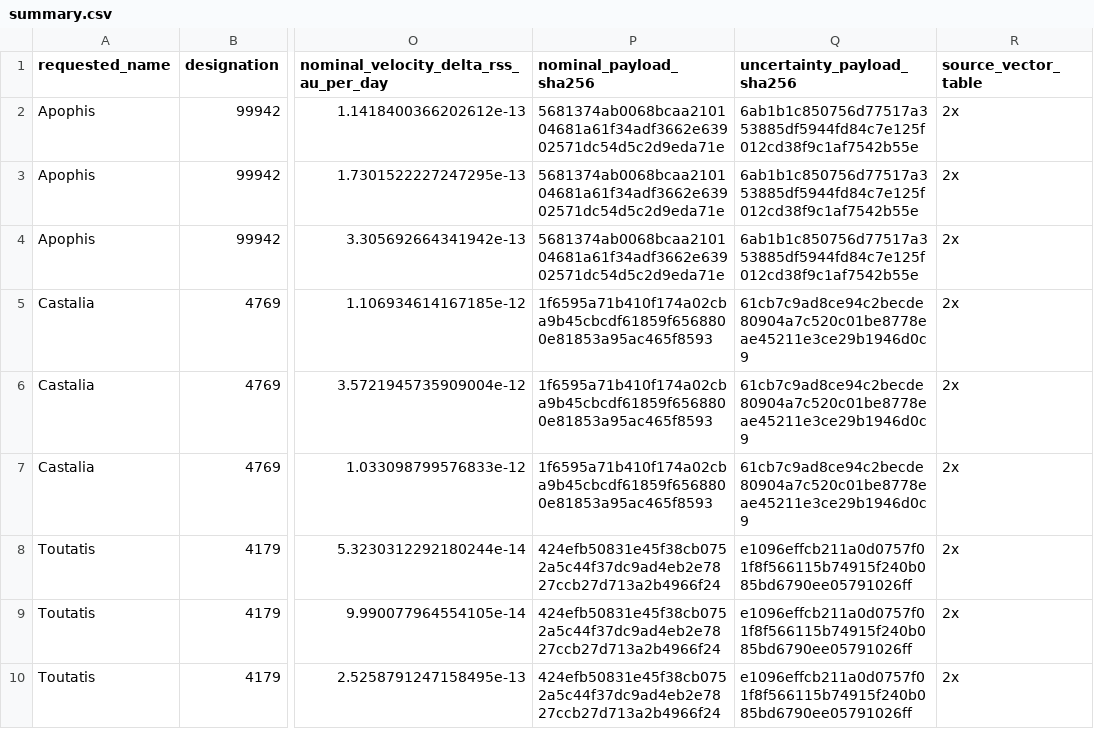
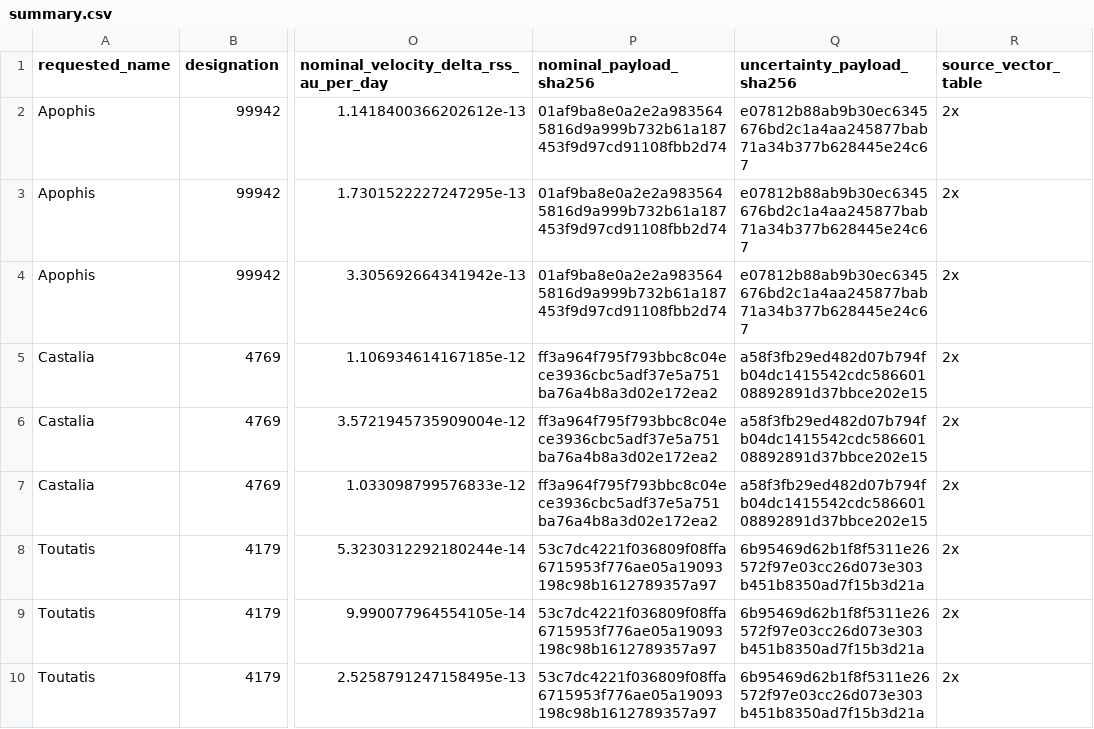
Before and after one commit to achillesromer-coder/Data, a CSV file: data/jpl/horizons/uncertainty/latest/summary.csv, drawn as a sheet; only a part is shown, gaps mark what is left out; the diff covers the shown part only; the diff names each change by its address in the sheet, - before the commit and + after, or states it on an @@ line.

```diff
--- a/data/jpl/horizons/uncertainty/latest/summary.csv
+++ b/data/jpl/horizons/uncertainty/latest/summary.csv
-P2:P4 (nominal_payload_sha256): 5681374ab0068bcaa210104681a61f34adf3662e63902571dc54d5c2d9eda71e
+P2:P4 (nominal_payload_sha256): 01af9ba8e0a2e2a9835645816d9a999b732b61a187453f9d97cd91108fbb2d74
-Q2:Q4 (uncertainty_payload_sha256): 6ab1b1c850756d77517a353885df5944fd84c7e125f012cd38f9c1af7542b55e
+Q2:Q4 (uncertainty_payload_sha256): e07812b88ab9b30ec6345676bd2c1a4aa245877bab71a34b377b628445e24c67
-P5:P7 (nominal_payload_sha256): 1f6595a71b410f174a02cba9b45cbcdf61859f6568800e81853a95ac465f8593
+P5:P7 (nominal_payload_sha256): ff3a964f795f793bbc8c04ece3936cbc5adf37e5a751ba76a4b8a3d02e172ea2
-Q5:Q7 (uncertainty_payload_sha256): 61cb7c9ad8ce94c2becde80904a7c520c01be8778eae45211e3ce29b1946d0c9
+Q5:Q7 (uncertainty_payload_sha256): a58f3fb29ed482d07b794fb04dc1415542cdc58660108892891d37bbce202e15
-P8:P10 (nominal_payload_sha256): 424efb50831e45f38cb0752a5c44f37dc9ad4eb2e7827ccb27d713a2b4966f24
+P8:P10 (nominal_payload_sha256): 53c7dc4221f036809f08ffa6715953f776ae05a19093198c98b1612789357a97
-Q8:Q10 (uncertainty_payload_sha256): e1096effcb211a0d0757f01f8f566115b74915f240b085bd6790ee05791026ff
+Q8:Q10 (uncertainty_payload_sha256): 6b95469d62b1f8f5311e26572f97e03cc26d073e303b451b8350ad7f15b3d21a
```
Also changed, not shown: 18 edited cells elsewhere in this file, data/jpl/horizons/latest/summary.csv, data/jpl/neighbours/horizons/latest/summary.csv, 47 other files.
